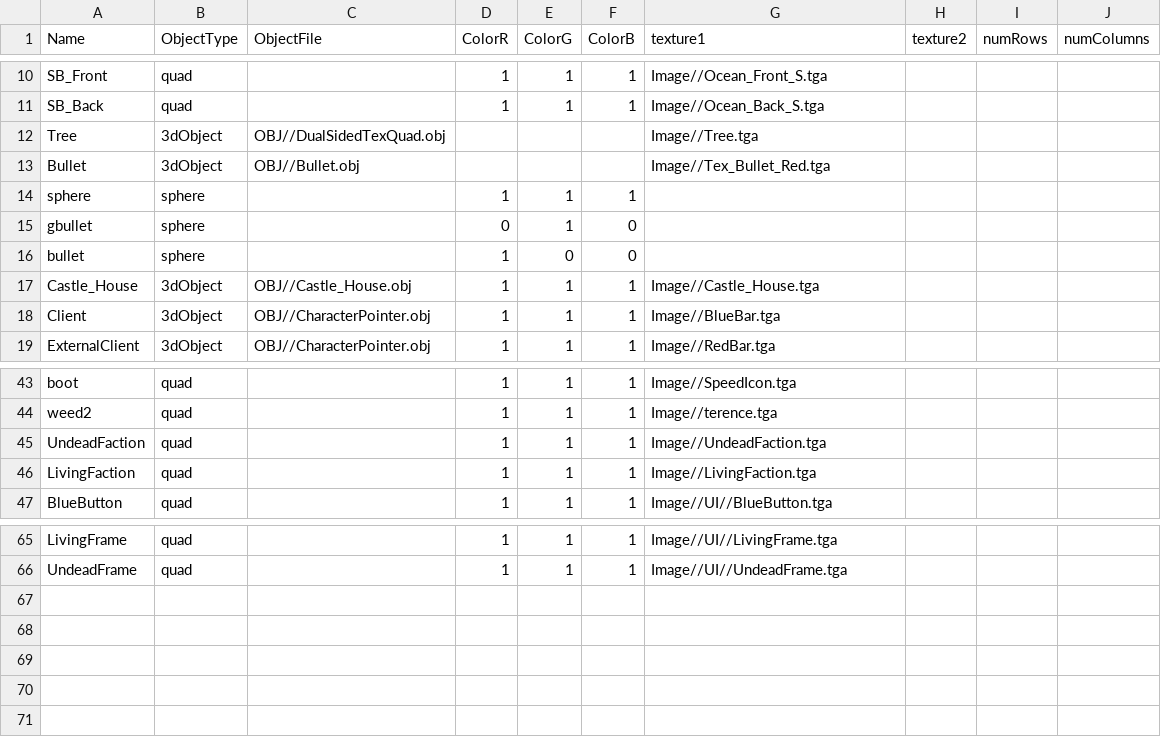
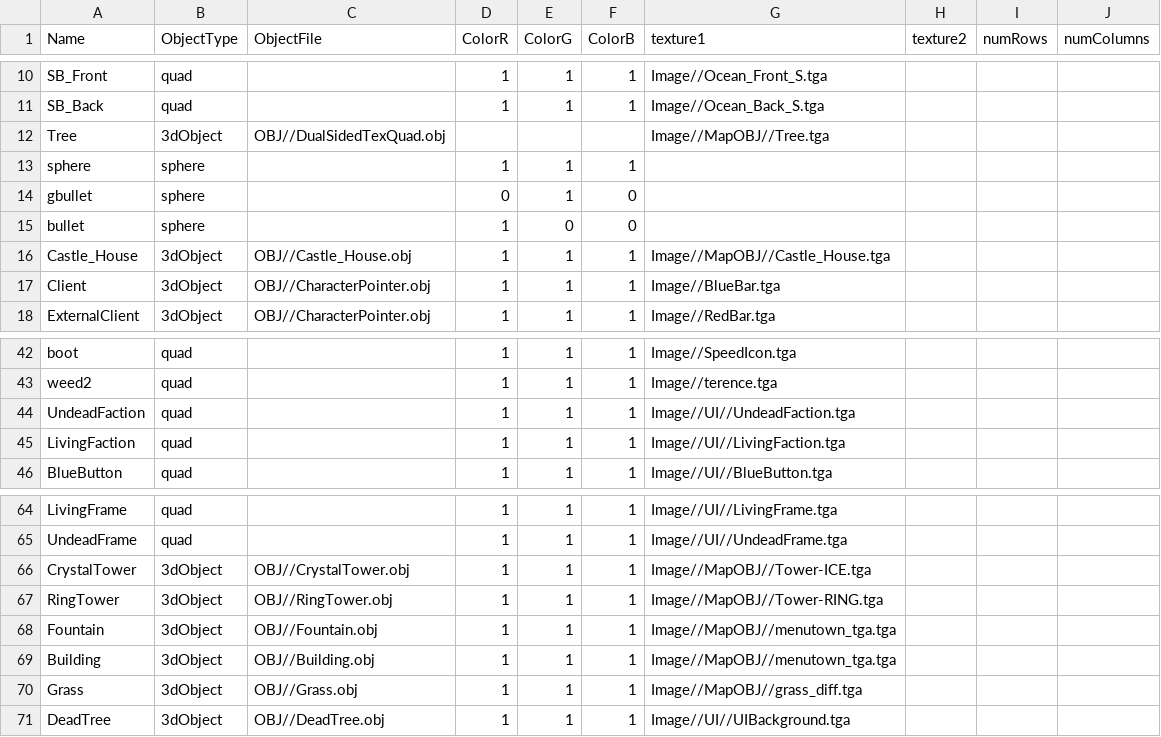
Before and after one commit to Idealizinc/SP-4, a CSV file: Base/CSVFiles/MeshDriven.csv, drawn as a sheet; only a part is shown, gaps mark what is left out.

```diff
--- a/Base/CSVFiles/MeshDriven.csv
+++ b/Base/CSVFiles/MeshDriven.csv
@@ -11,4 +11,3 @@ SB_Front,quad,,1,1,1,Image//Ocean_Front_S.tga,,,
 SB_Back,quad,,1,1,1,Image//Ocean_Back_S.tga,,,
-Tree,3dObject,OBJ//DualSidedTexQuad.obj,,,,Image//Tree.tga,,,
-Bullet,3dObject,OBJ//Bullet.obj,,,,Image//Tex_Bullet_Red.tga,,,
+Tree,3dObject,OBJ//DualSidedTexQuad.obj,,,,Image//MapOBJ//Tree.tga,,,
 sphere,sphere,,1,1,1,,,,
@@ -16,3 +15,3 @@ gbullet,sphere,,0,1,0,,,,
 bullet,sphere,,1,0,0,,,,
-Castle_House,3dObject,OBJ//Castle_House.obj,1,1,1,Image//Castle_House.tga,,,
+Castle_House,3dObject,OBJ//Castle_House.obj,1,1,1,Image//MapOBJ//Castle_House.tga,,,
 Client,3dObject,OBJ//CharacterPointer.obj,1,1,1,Image//BlueBar.tga,,,
@@ -44,4 +43,4 @@ boot,quad,,1,1,1,Image//SpeedIcon.tga,,,
 weed2,quad,,1,1,1,Image//terence.tga,,,
-UndeadFaction,quad,,1,1,1,Image//UndeadFaction.tga,,,
-LivingFaction,quad,,1,1,1,Image//LivingFaction.tga,,,
+UndeadFaction,quad,,1,1,1,Image//UI//UndeadFaction.tga,,,
+LivingFaction,quad,,1,1,1,Image//UI//LivingFaction.tga,,,
 BlueButton,quad,,1,1,1,Image//UI//BlueButton.tga,,,
@@ -66 +65,7 @@ LivingFrame,quad,,1,1,1,Image//UI//LivingFrame.tga,,,
 UndeadFrame,quad,,1,1,1,Image//UI//UndeadFrame.tga,,,
+CrystalTower,3dObject,OBJ//CrystalTower.obj,1,1,1,Image//MapOBJ//Tower-ICE.tga,,,
+RingTower,3dObject,OBJ//RingTower.obj,1,1,1,Image//MapOBJ//Tower-RING.tga,,,
+Fountain,3dObject,OBJ//Fountain.obj,1,1,1,Image//MapOBJ//menutown_tga.tga,,,
+Building,3dObject,OBJ//Building.obj,1,1,1,Image//MapOBJ//menutown_tga.tga,,,
+Grass,3dObject,OBJ//Grass.obj,1,1,1,Image//MapOBJ//grass_diff.tga,,,
+DeadTree,3dObject,OBJ//DeadTree.obj,1,1,1,Image//UI//UIBackground.tga,,,
```
Also changed, not shown: Base/CSVFiles/DataLoaders/LevelDataLoader.csv, Base/CSVFiles/DataLoaders/TerrainDataLoader.csv, 53 other files.
